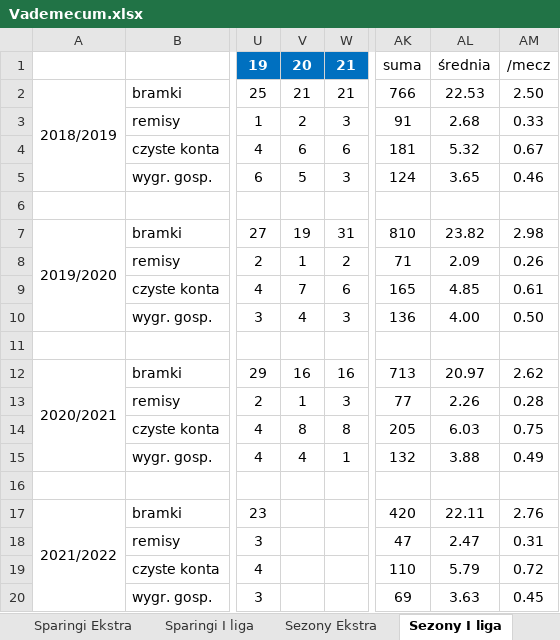
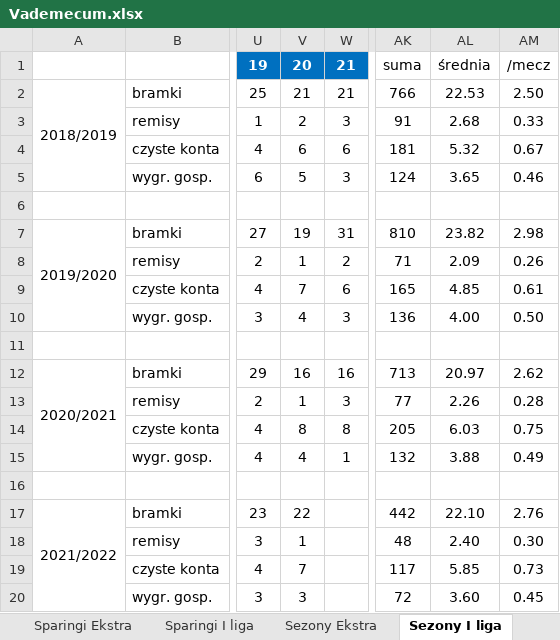
Before and after one commit to mmarcinowski/Football-season-Poisson-model, an Excel workbook: Vademecum.xlsx, sheet Sezony I liga, drawn as a sheet; only a part is shown, gaps mark what is left out; values as stored, in another font and other column widths than the file's, no borders; conditional formats not drawn; the diff names each change by its address in the sheet, - before the commit and + after, or states it on an @@ line.

Commit message:
I liga spring round preparation

```diff
--- a/Vademecum.xlsx (sheet Sezony I liga)
+++ b/Vademecum.xlsx (sheet Sezony I liga)
-V17: (empty)
+V17: 22
-AK17: 420
+AK17: 442
-AL17: 22.11
+AL17: 22.10
-V18: (empty)
+V18: 1
-AK18: 47
+AK18: 48
-AL18: 2.47
+AL18: 2.40
-AM18: 0.31
+AM18: 0.30
-V19: (empty)
+V19: 7
-AK19: 110
+AK19: 117
-AL19: 5.79
+AL19: 5.85
-AM19: 0.72
+AM19: 0.73
-V20: (empty)
+V20: 3
-AK20: 69
+AK20: 72
-AL20: 3.63
+AL20: 3.60
```
Also changed, not shown: 18 other files.
